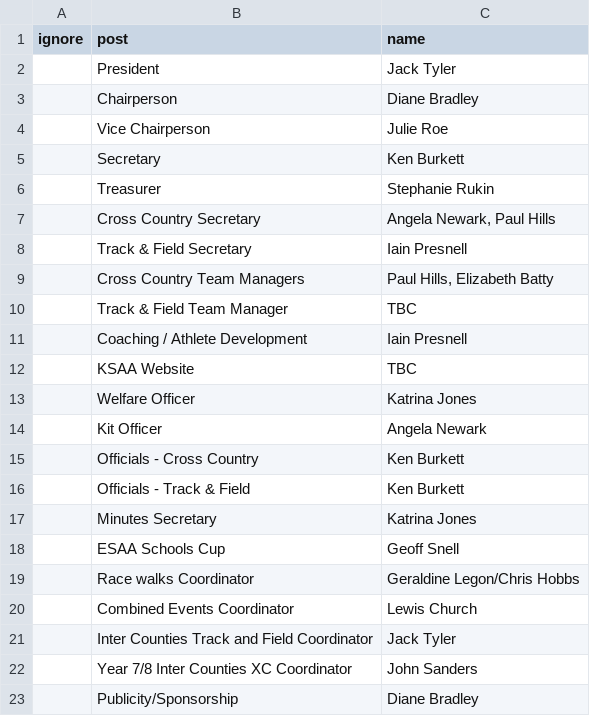
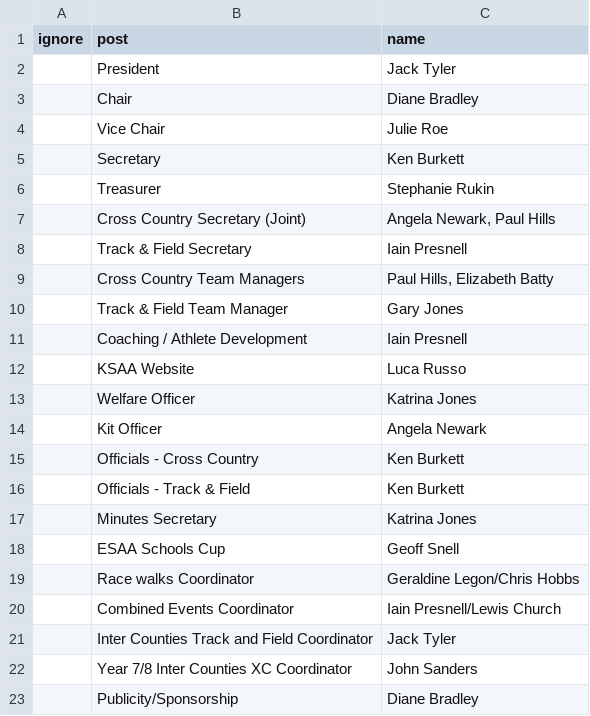
Before and after one commit to chrisnewark/chrisnewark.github.io, a CSV file: _data/staff.csv, drawn as a sheet.

Commit message:
Updated staff

```diff
--- a/_data/staff.csv
+++ b/_data/staff.csv
@@ -2,12 +2,12 @@
 ,President,Jack Tyler
-,Chairperson,Diane Bradley
-,Vice Chairperson,Julie Roe
+,Chair,Diane Bradley
+,Vice Chair,Julie Roe
 ,Secretary,Ken Burkett
 ,Treasurer,Stephanie Rukin
-,Cross Country Secretary,"Angela Newark, Paul Hills"
+,Cross Country Secretary (Joint),"Angela Newark, Paul Hills"
 ,Track & Field Secretary,"Iain Presnell"
 ,Cross Country Team Managers,"Paul Hills, Elizabeth Batty"
-,Track & Field Team Manager,TBC
+,Track & Field Team Manager,Gary Jones
 ,Coaching / Athlete Development,Iain Presnell
-,KSAA Website,TBC
+,KSAA Website,Luca Russo
 ,Welfare Officer,Katrina Jones
@@ -19,3 +19,3 @@
 ,Race walks Coordinator,"Geraldine Legon/Chris Hobbs"
-,Combined Events Coordinator,Lewis Church
+,Combined Events Coordinator,Iain Presnell/Lewis Church
 ,Inter Counties Track and Field Coordinator,Jack Tyler
```
